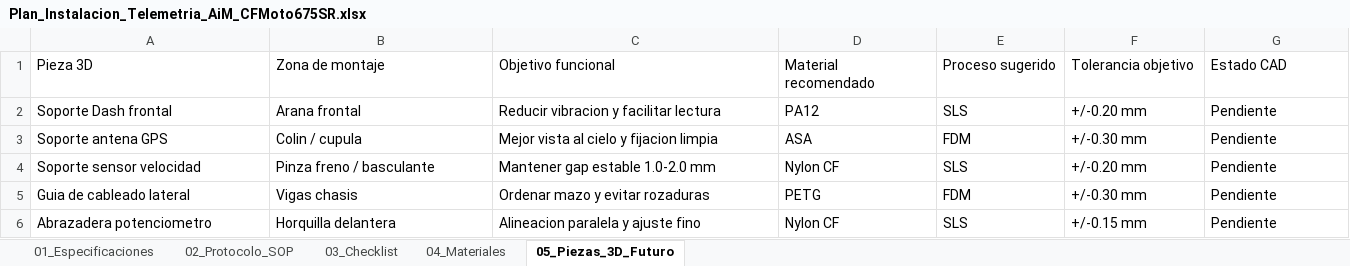
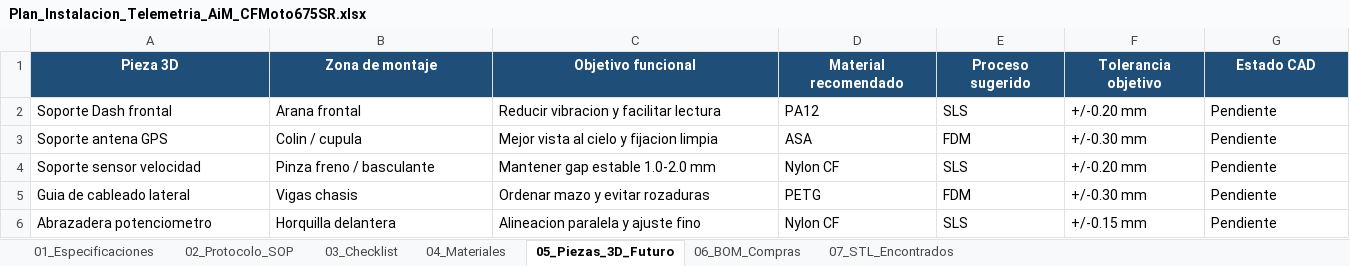
Before and after one commit to rubences/intalacion_aim_cf_mofo_675_sr, an Excel workbook: Plan_Instalacion_Telemetria_AiM_CFMoto675SR.xlsx, sheet 05_Piezas_3D_Futuro, drawn as a sheet; only a part is shown; values as stored, in another font and other column widths than the file's, no borders; the diff covers the shown part only; the diff names each change by its address in the sheet, - before the commit and + after, or states it on an @@ line.

```diff
--- a/Plan_Instalacion_Telemetria_AiM_CFMoto675SR.xlsx (sheet 05_Piezas_3D_Futuro)
+++ b/Plan_Instalacion_Telemetria_AiM_CFMoto675SR.xlsx (sheet 05_Piezas_3D_Futuro)
+sheet tab: 06_BOM_Compras
+sheet tab: 07_STL_Encontrados
@@ A1:G1 fill: none → #1F4E78, bold: off → on, text colour: black → #FFFFFF, alignment: left → center @@
```
Also changed, not shown: cell formats elsewhere in this sheet, sheet 01_Especificaciones, sheet 02_Protocolo_SOP, sheet 04_Materiales, sheet 03_Checklist.
